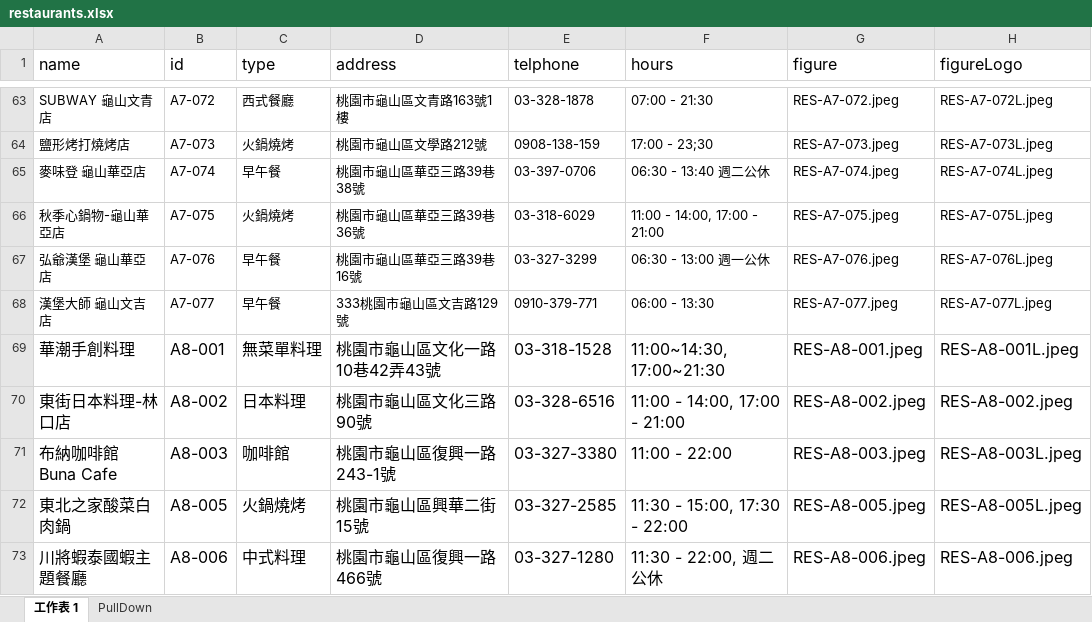
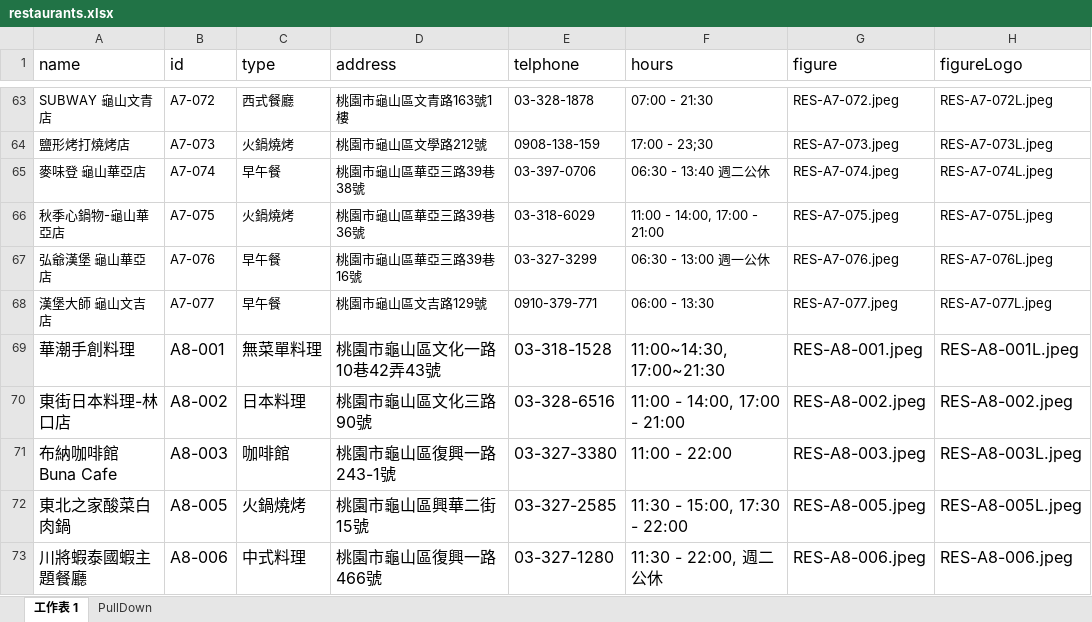
Before and after one commit to TCWang/A7Kanban10, an Excel workbook: data/restaurants.xlsx, sheet 工作表 1, drawn as a sheet; only a part is shown, gaps mark what is left out; values as stored, in another font and other column widths than the file's, no borders; the diff names each change by its address in the sheet, - before the commit and + after, or states it on an @@ line.

Commit message:
restaurante

```diff
--- a/data/restaurants.xlsx (sheet 工作表 1)
+++ b/data/restaurants.xlsx (sheet 工作表 1)
-D68 (address): 333桃園市龜山區文吉路129號
+D68 (address): 桃園市龜山區文吉路129號
```
Also changed, not shown: 1 other file.
